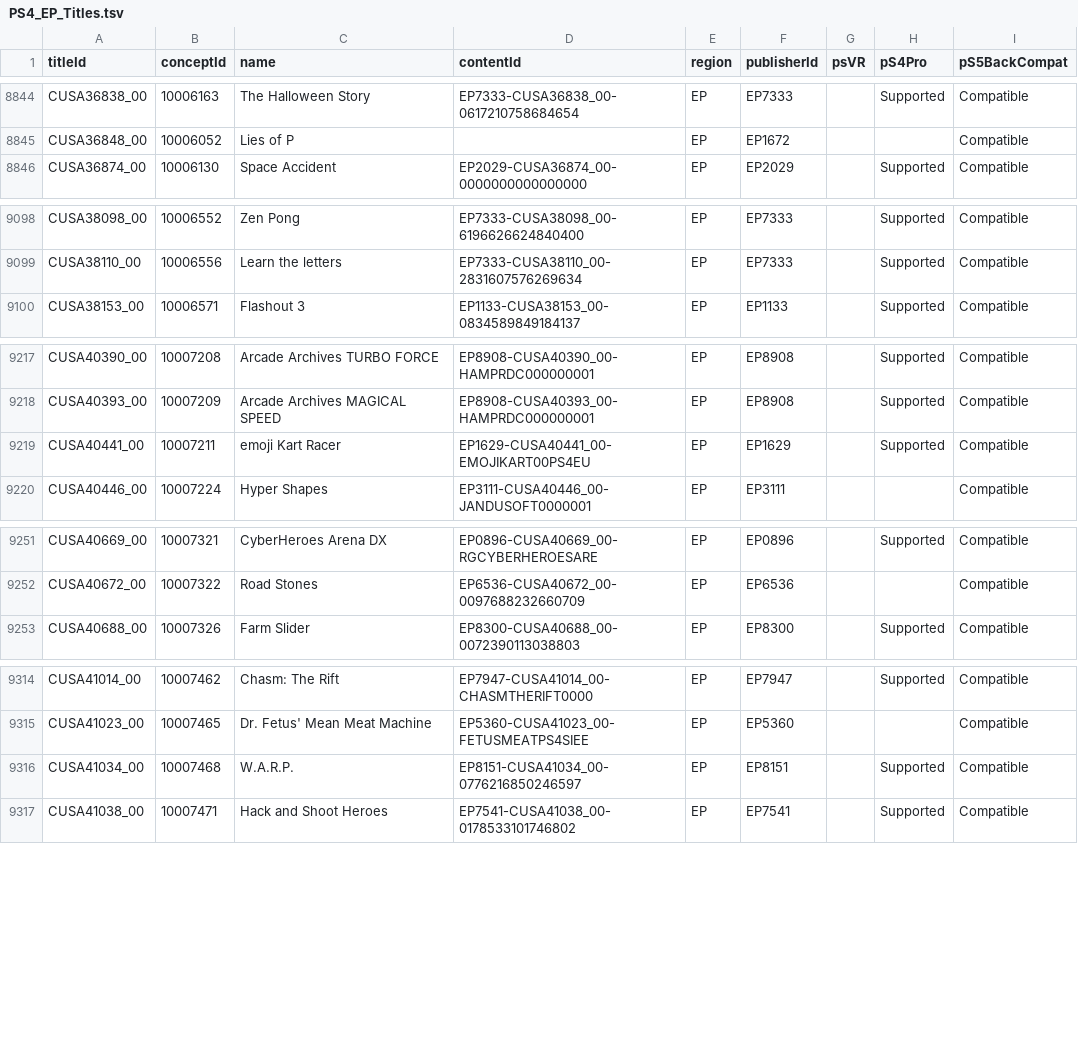
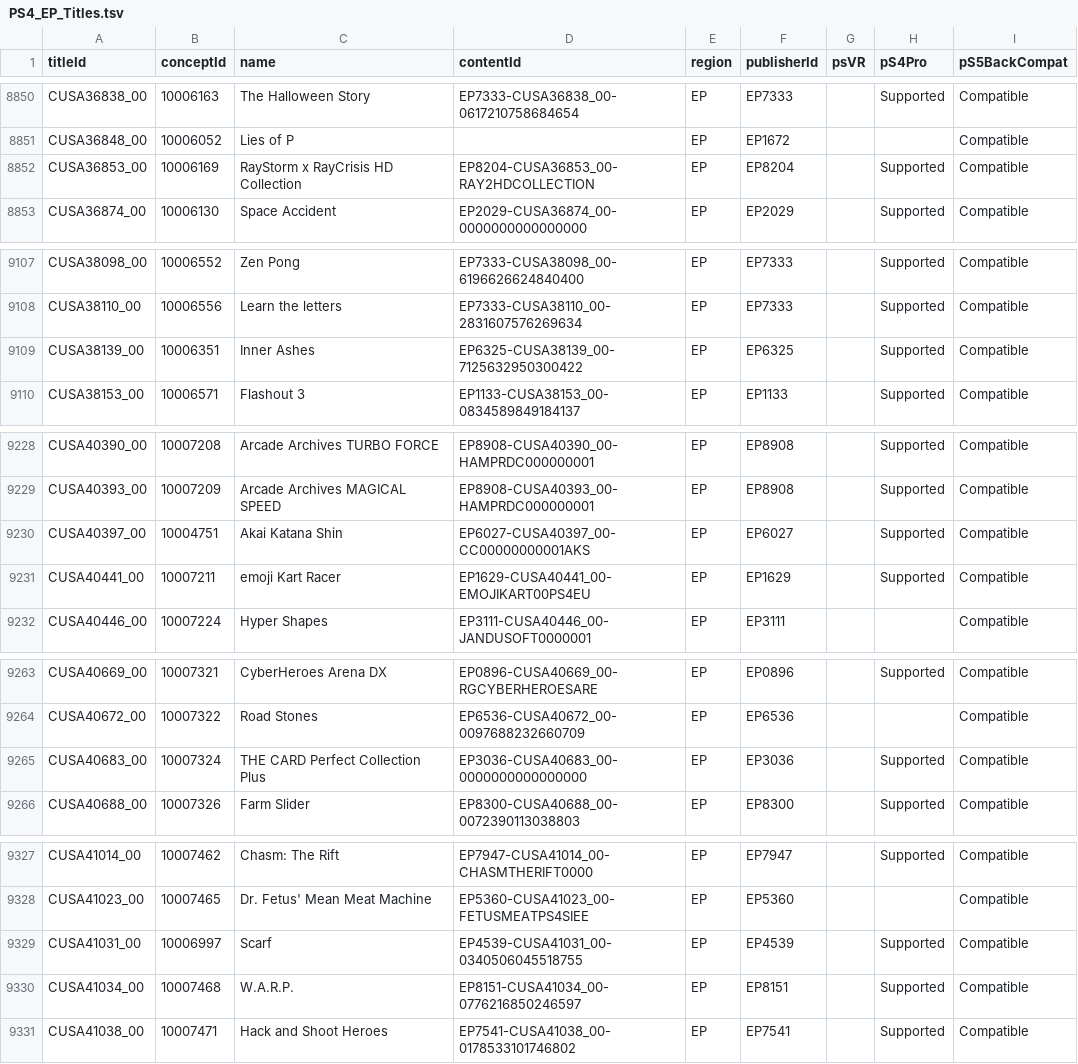
Before and after one commit to andshrew/PlayStation-Titles, a TSV file: Region/Europe/PS4_EP_Titles.tsv, drawn as a sheet; only a part is shown, gaps mark what is left out; the diff covers the shown part only.

```diff
--- a/Region/Europe/PS4_EP_Titles.tsv
+++ b/Region/Europe/PS4_EP_Titles.tsv
@@ -8845,2 +8851,3 @@ CUSA36838_00	10006163	The Halloween Story	EP7333-CUSA36838_00-0617210758684654	E
 CUSA36848_00	10006052	Lies of P		EP	EP1672			Compatible
+CUSA36853_00	10006169	RayStorm x RayCrisis HD Collection	EP8204-CUSA36853_00-RAY2HDCOLLECTION	EP	EP8204		Supported	Compatible
 CUSA36874_00	10006130	Space Accident	EP2029-CUSA36874_00-0000000000000000	EP	EP2029		Supported	Compatible
@@ -9099,2 +9108,3 @@ CUSA38098_00	10006552	Zen Pong	EP7333-CUSA38098_00-6196626624840400	EP	EP7333		S
 CUSA38110_00	10006556	Learn the letters	EP7333-CUSA38110_00-2831607576269634	EP	EP7333		Supported	Compatible
+CUSA38139_00	10006351	Inner Ashes	EP6325-CUSA38139_00-7125632950300422	EP	EP6325		Supported	Compatible
 CUSA38153_00	10006571	Flashout 3	EP1133-CUSA38153_00-0834589849184137	EP	EP1133		Supported	Compatible
@@ -9218,2 +9229,3 @@ CUSA40390_00	10007208	Arcade Archives TURBO FORCE	EP8908-CUSA40390_00-HAMPRDC000
 CUSA40393_00	10007209	Arcade Archives MAGICAL SPEED	EP8908-CUSA40393_00-HAMPRDC000000001	EP	EP8908		Supported	Compatible
+CUSA40397_00	10004751	Akai Katana Shin	EP6027-CUSA40397_00-CC00000000001AKS	EP	EP6027		Supported	Compatible
 CUSA40441_00	10007211	emoji Kart Racer	EP1629-CUSA40441_00-EMOJIKART00PS4EU	EP	EP1629		Supported	Compatible
@@ -9252,2 +9264,3 @@ CUSA40669_00	10007321	CyberHeroes Arena DX	EP0896-CUSA40669_00-RGCYBERHEROESARE
 CUSA40672_00	10007322	Road Stones	EP6536-CUSA40672_00-0097688232660709	EP	EP6536			Compatible
+CUSA40683_00	10007324	THE CARD Perfect Collection Plus	EP3036-CUSA40683_00-0000000000000000	EP	EP3036		Supported	Compatible
 CUSA40688_00	10007326	Farm Slider	EP8300-CUSA40688_00-0072390113038803	EP	EP8300		Supported	Compatible
@@ -9315,2 +9328,3 @@ CUSA41014_00	10007462	Chasm: The Rift	EP7947-CUSA41014_00-CHASMTHERIFT0000	EP	EP
 CUSA41023_00	10007465	Dr. Fetus' Mean Meat Machine	EP5360-CUSA41023_00-FETUSMEATPS4SIEE	EP	EP5360			Compatible
+CUSA41031_00	10006997	Scarf	EP4539-CUSA41031_00-0340506045518755	EP	EP4539		Supported	Compatible
 CUSA41034_00	10007468	W.A.R.P.	EP8151-CUSA41034_00-0776216850246597	EP	EP8151		Supported	Compatible
```
Also changed, not shown: 13 added rows elsewhere in this file, PS5_Titles.tsv, PS5_Titles_by_Concept.tsv, 29 other files.
